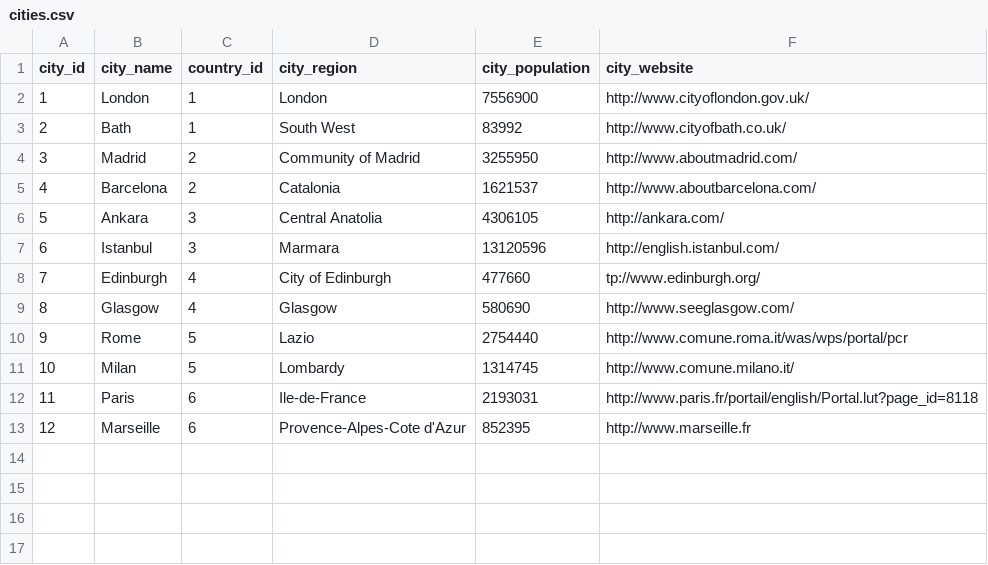
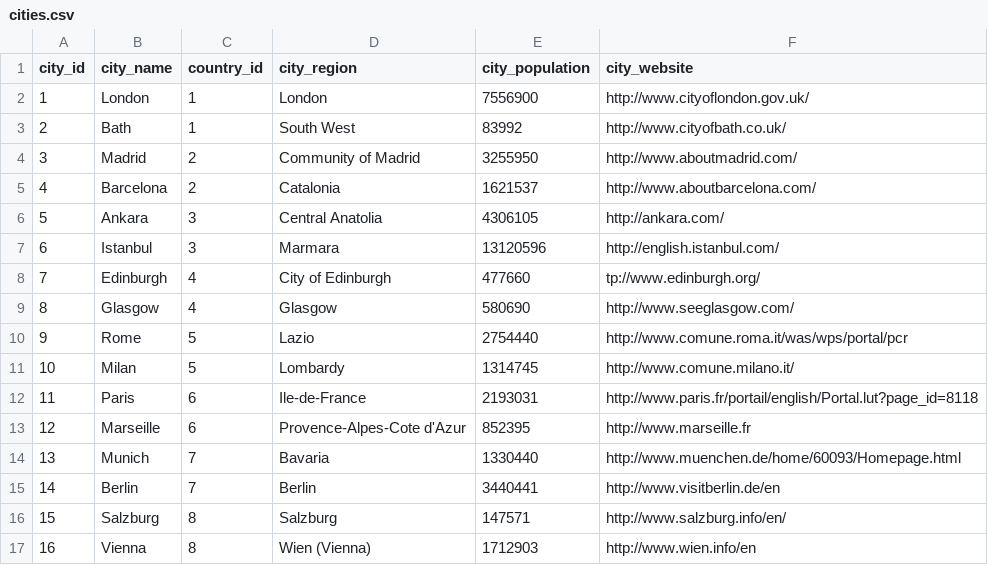
Before and after one commit to asams/europeanTravel, a CSV file: cities.csv, drawn as a sheet; the diff names each change by its address in the sheet, - before the commit and + after, or states it on an @@ line.

```diff
--- a/cities.csv
+++ b/cities.csv
+row 14: 13 | Munich | 7 | Bavaria | 1330440 | http://www.muenchen.de/home/60093/Homepage.html
+row 15: 14 | Berlin | 7 | Berlin | 3440441 | http://www.visitberlin.de/en
+row 16: 15 | Salzburg | 8 | Salzburg | 147571 | http://www.salzburg.info/en/
+row 17: 16 | Vienna | 8 | Wien (Vienna) | 1712903 | http://www.wien.info/en
```
Also changed, not shown: countries.csv, 2 other files.
